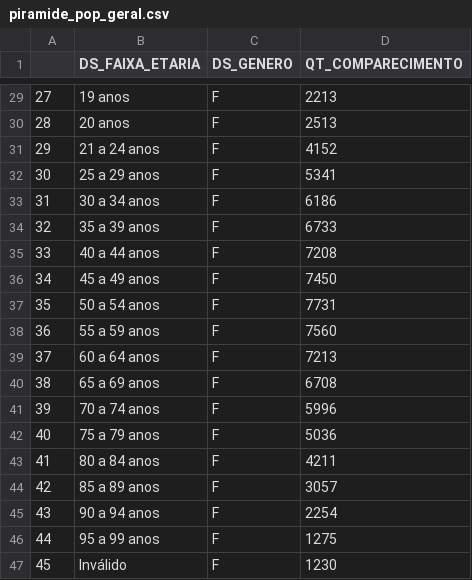
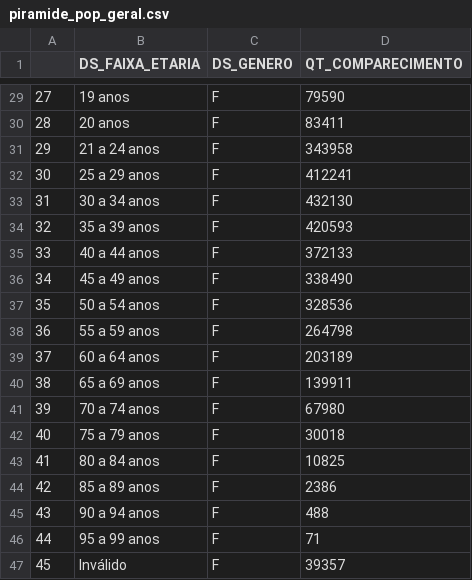
Before and after one commit to Brabissima/datasets-projeto, a CSV file: piramide_pop_geral.csv, drawn as a sheet; only a part is shown, gaps mark what is left out; the diff covers the shown part only.

```diff
--- a/piramide_pop_geral.csv
+++ b/piramide_pop_geral.csv
@@ -29,19 +29,19 @@
-27,19 anos,F,2213
-28,20 anos,F,2513
-29,21 a 24 anos,F,4152
-30,25 a 29 anos,F,5341
-31,30 a 34 anos,F,6186
-32,35 a 39 anos,F,6733
-33,40 a 44 anos,F,7208
-34,45 a 49 anos,F,7450
-35,50 a 54 anos,F,7731
-36,55 a 59 anos,F,7560
-37,60 a 64 anos,F,7213
-38,65 a 69 anos,F,6708
-39,70 a 74 anos,F,5996
-40,75 a 79 anos,F,5036
-41,80 a 84 anos,F,4211
-42,85 a 89 anos,F,3057
-43,90 a 94 anos,F,2254
-44,95 a 99 anos,F,1275
-45,Inválido,F,1230
+27,19 anos,F,79590
+28,20 anos,F,83411
+29,21 a 24 anos,F,343958
+30,25 a 29 anos,F,412241
+31,30 a 34 anos,F,432130
+32,35 a 39 anos,F,420593
+33,40 a 44 anos,F,372133
+34,45 a 49 anos,F,338490
+35,50 a 54 anos,F,328536
+36,55 a 59 anos,F,264798
+37,60 a 64 anos,F,203189
+38,65 a 69 anos,F,139911
+39,70 a 74 anos,F,67980
+40,75 a 79 anos,F,30018
+41,80 a 84 anos,F,10825
+42,85 a 89 anos,F,2386
+43,90 a 94 anos,F,488
+44,95 a 99 anos,F,71
+45,Inválido,F,39357
```
Also changed, not shown: 29 edited cells elsewhere in this file.
